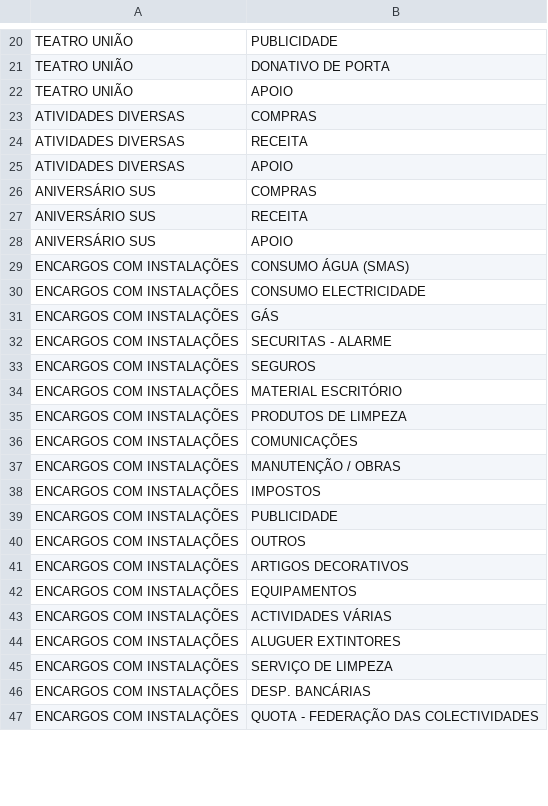
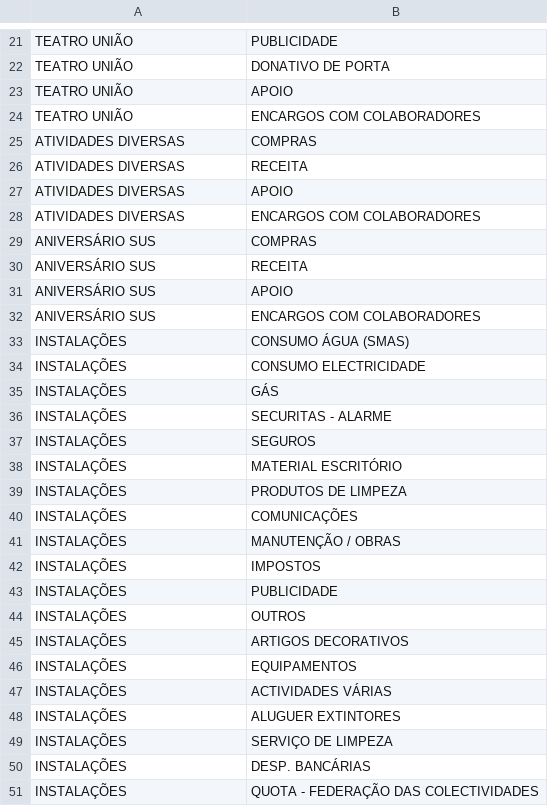
Before and after one commit to VascoRibeiroPereira/SUS, a CSV file: CentrosdeCusto.csv, drawn as a sheet; only a part is shown, gaps mark what is left out; the diff covers the shown part only.

Commit message:
Correcção dos CC e rubricas para corresponder à realidade. - Eliminação de encargos com colaboradores enquanto CC e passagem a rubrica

```diff
--- a/CentrosdeCusto.csv
+++ b/CentrosdeCusto.csv
@@ -22,2 +23,3 @@ TEATRO UNIÃO;DONATIVO DE PORTA
 TEATRO UNIÃO;APOIO
+TEATRO UNIÃO;ENCARGOS COM COLABORADORES
 ATIVIDADES DIVERSAS;COMPRAS
@@ -25,2 +27,3 @@ ATIVIDADES DIVERSAS;RECEITA
 ATIVIDADES DIVERSAS;APOIO
+ATIVIDADES DIVERSAS;ENCARGOS COM COLABORADORES
 ANIVERSÁRIO SUS;COMPRAS
@@ -28,20 +31,21 @@ ANIVERSÁRIO SUS;RECEITA
 ANIVERSÁRIO SUS;APOIO
-ENCARGOS COM INSTALAÇÕES;CONSUMO ÁGUA (SMAS)
-ENCARGOS COM INSTALAÇÕES;CONSUMO ELECTRICIDADE
-ENCARGOS COM INSTALAÇÕES;GÁS
-ENCARGOS COM INSTALAÇÕES;SECURITAS - ALARME
-ENCARGOS COM INSTALAÇÕES;SEGUROS
-ENCARGOS COM INSTALAÇÕES;MATERIAL ESCRITÓRIO
-ENCARGOS COM INSTALAÇÕES;PRODUTOS DE LIMPEZA
-ENCARGOS COM INSTALAÇÕES;COMUNICAÇÕES
-ENCARGOS COM INSTALAÇÕES;MANUTENÇÃO / OBRAS
-ENCARGOS COM INSTALAÇÕES;IMPOSTOS
-ENCARGOS COM INSTALAÇÕES;PUBLICIDADE
-ENCARGOS COM INSTALAÇÕES;OUTROS
-ENCARGOS COM INSTALAÇÕES;ARTIGOS DECORATIVOS
-ENCARGOS COM INSTALAÇÕES;EQUIPAMENTOS
-ENCARGOS COM INSTALAÇÕES;ACTIVIDADES VÁRIAS
-ENCARGOS COM INSTALAÇÕES;ALUGUER EXTINTORES
-ENCARGOS COM INSTALAÇÕES;SERVIÇO DE LIMPEZA
-ENCARGOS COM INSTALAÇÕES;DESP. BANCÁRIAS
-ENCARGOS COM INSTALAÇÕES;QUOTA - FEDERAÇÃO DAS COLECTIVIDADES
+ANIVERSÁRIO SUS;ENCARGOS COM COLABORADORES
+INSTALAÇÕES;CONSUMO ÁGUA (SMAS)
+INSTALAÇÕES;CONSUMO ELECTRICIDADE
+INSTALAÇÕES;GÁS
+INSTALAÇÕES;SECURITAS - ALARME
+INSTALAÇÕES;SEGUROS
+INSTALAÇÕES;MATERIAL ESCRITÓRIO
+INSTALAÇÕES;PRODUTOS DE LIMPEZA
+INSTALAÇÕES;COMUNICAÇÕES
+INSTALAÇÕES;MANUTENÇÃO / OBRAS
+INSTALAÇÕES;IMPOSTOS
+INSTALAÇÕES;PUBLICIDADE
+INSTALAÇÕES;OUTROS
+INSTALAÇÕES;ARTIGOS DECORATIVOS
+INSTALAÇÕES;EQUIPAMENTOS
+INSTALAÇÕES;ACTIVIDADES VÁRIAS
+INSTALAÇÕES;ALUGUER EXTINTORES
+INSTALAÇÕES;SERVIÇO DE LIMPEZA
+INSTALAÇÕES;DESP. BANCÁRIAS
+INSTALAÇÕES;QUOTA - FEDERAÇÃO DAS COLECTIVIDADES
```
Also changed, not shown: 4 added rows, 4 removed rows and 3 edited cells elsewhere in this file, 10 other files.
